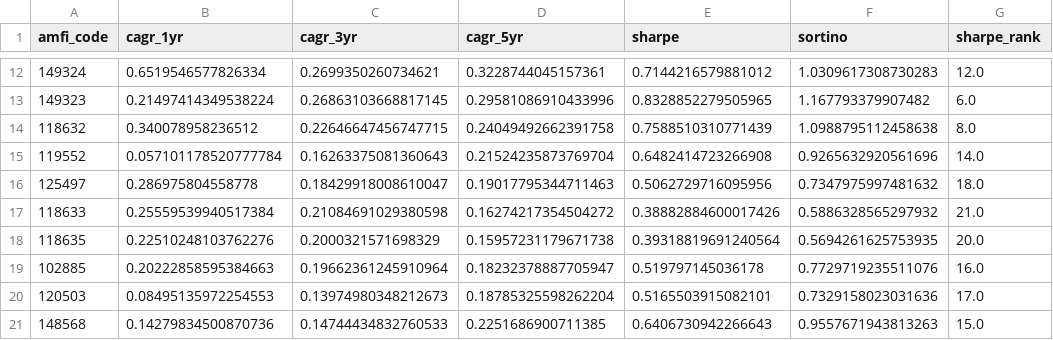
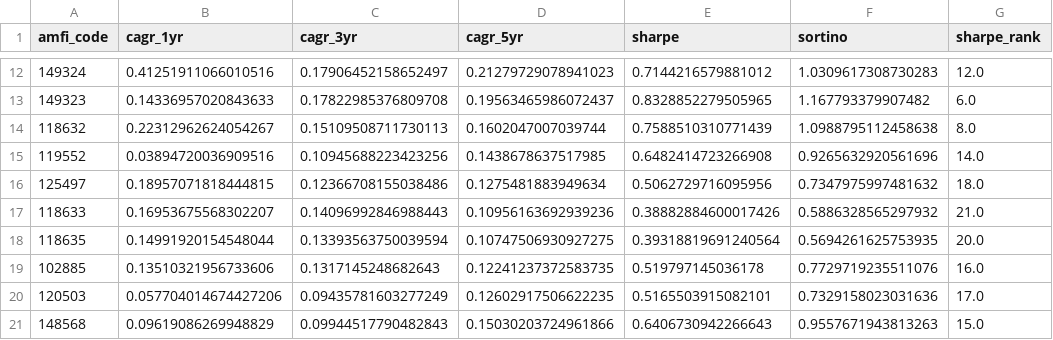
Before and after one commit to Kaushik-verse/-mutual-fund-analysis, a CSV file: reports/data/fund_scorecard.csv, drawn as a sheet; only a part is shown, gaps mark what is left out; the diff covers the shown part only; the diff names each change by its address in the sheet, - before the commit and + after, or states it on an @@ line.

```diff
--- a/reports/data/fund_scorecard.csv
+++ b/reports/data/fund_scorecard.csv
-B12 (cagr_1yr): 0.6519546577826334
+B12 (cagr_1yr): 0.41251911066010516
-C12 (cagr_3yr): 0.2699350260734621
+C12 (cagr_3yr): 0.17906452158652497
-D12 (cagr_5yr): 0.3228744045157361
+D12 (cagr_5yr): 0.21279729078941023
-B13 (cagr_1yr): 0.21497414349538224
+B13 (cagr_1yr): 0.14336957020843633
-C13 (cagr_3yr): 0.26863103668817145
+C13 (cagr_3yr): 0.17822985376809708
-D13 (cagr_5yr): 0.29581086910433996
+D13 (cagr_5yr): 0.19563465986072437
-B14 (cagr_1yr): 0.340078958236512
+B14 (cagr_1yr): 0.22312962624054267
-C14 (cagr_3yr): 0.22646647456747715
+C14 (cagr_3yr): 0.15109508711730113
-D14 (cagr_5yr): 0.24049492662391758
+D14 (cagr_5yr): 0.1602047007039744
-B15 (cagr_1yr): 0.057101178520777784
+B15 (cagr_1yr): 0.03894720036909516
-C15 (cagr_3yr): 0.16263375081360643
+C15 (cagr_3yr): 0.10945688223423256
-D15 (cagr_5yr): 0.21524235873769704
+D15 (cagr_5yr): 0.1438678637517985
-B16 (cagr_1yr): 0.286975804558778
+B16 (cagr_1yr): 0.18957071818444815
-C16 (cagr_3yr): 0.18429918008610047
+C16 (cagr_3yr): 0.12366708155038486
-D16 (cagr_5yr): 0.19017795344711463
+D16 (cagr_5yr): 0.1275481883949634
-B17 (cagr_1yr): 0.25559539940517384
+B17 (cagr_1yr): 0.16953675568302207
-C17 (cagr_3yr): 0.21084691029380598
+C17 (cagr_3yr): 0.14096992846988443
-D17 (cagr_5yr): 0.16274217354504272
+D17 (cagr_5yr): 0.10956163692939236
-B18 (cagr_1yr): 0.22510248103762276
+B18 (cagr_1yr): 0.14991920154548044
-C18 (cagr_3yr): 0.2000321571698329
+C18 (cagr_3yr): 0.13393563750039594
-D18 (cagr_5yr): 0.15957231179671738
+D18 (cagr_5yr): 0.10747506930927275
-B19 (cagr_1yr): 0.20222858595384663
+B19 (cagr_1yr): 0.13510321956733606
-C19 (cagr_3yr): 0.19662361245910964
+C19 (cagr_3yr): 0.1317145248682643
-D19 (cagr_5yr): 0.18232378887705947
+D19 (cagr_5yr): 0.12241237372583735
-B20 (cagr_1yr): 0.08495135972254553
+B20 (cagr_1yr): 0.057704014674427206
-C20 (cagr_3yr): 0.13974980348212673
+C20 (cagr_3yr): 0.09435781603277249
-D20 (cagr_5yr): 0.18785325598262204
+D20 (cagr_5yr): 0.12602917506622235
-B21 (cagr_1yr): 0.14279834500870736
+B21 (cagr_1yr): 0.09619086269948829
-C21 (cagr_3yr): 0.14744434832760533
+C21 (cagr_3yr): 0.09944517790482843
-D21 (cagr_5yr): 0.2251686900711385
+D21 (cagr_5yr): 0.15030203724961866
```
Also changed, not shown: 90 edited cells elsewhere in this file, 30 other files.
